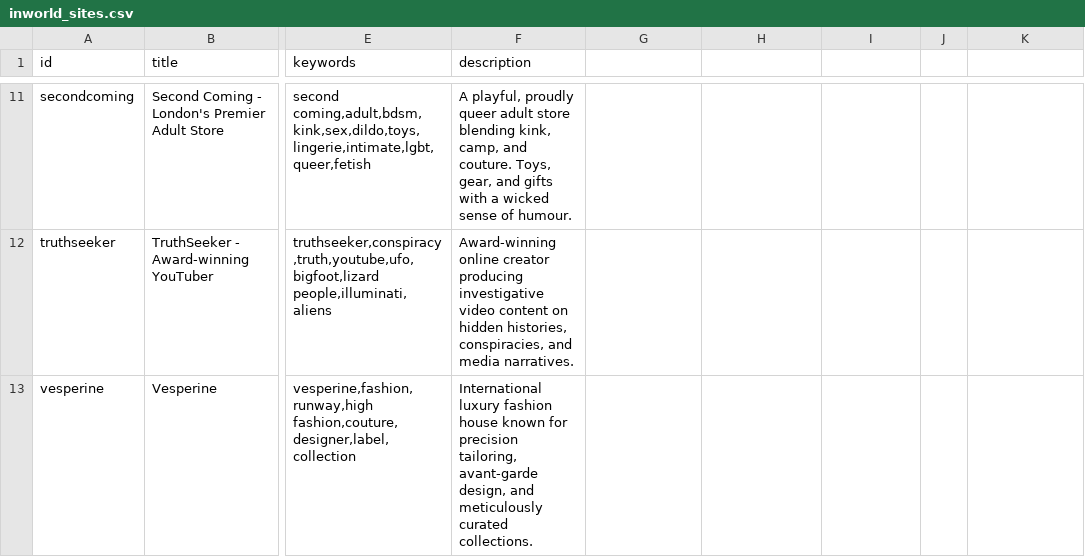
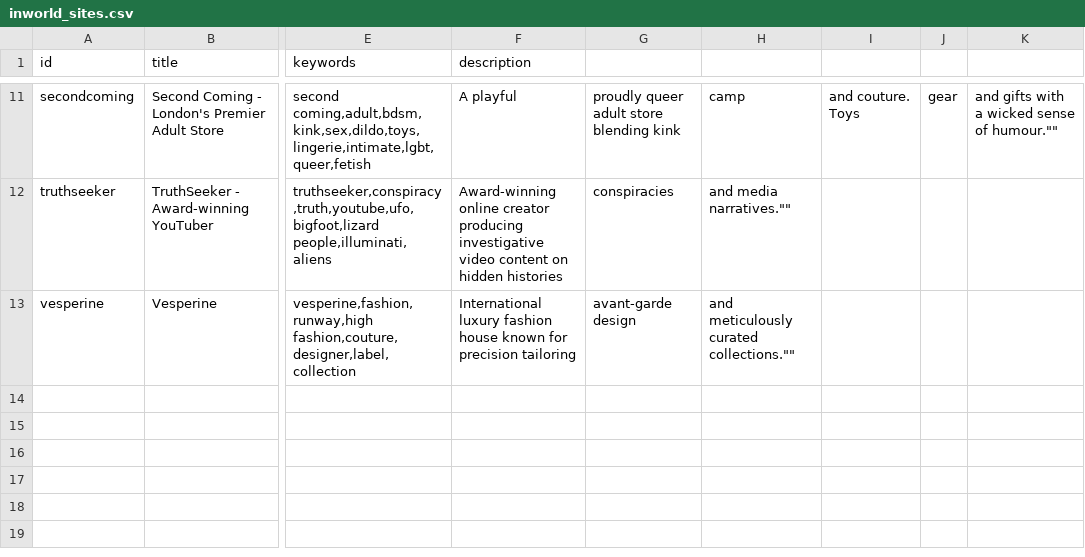
Before and after one commit to sipavitt/Schrecknet_websites, a CSV file: findr/inworld_sites.csv, drawn as a sheet; only a part is shown, gaps mark what is left out; the diff covers the shown part only; the diff names each change by its address in the sheet, - before the commit and + after, or states it on an @@ line.

```diff
--- a/findr/inworld_sites.csv
+++ b/findr/inworld_sites.csv
-F11 (description): A playful, proudly queer adult store blending kink, camp, and couture. Toys, gear, and gifts with a wicked sense of humour.
+F11 (description): A playful
-G11: (empty)
+G11: proudly queer adult store blending kink
-H11: (empty)
+H11: camp
-I11: (empty)
+I11: and couture. Toys
-J11: (empty)
+J11: gear
-K11: (empty)
+K11: and gifts with a wicked sense of humour.""
-F12 (description): …on hidden histories, conspiracies, and media narratives.
+F12 (description): …on hidden histories
-G12: (empty)
+G12: conspiracies
-H12: (empty)
+H12: and media narratives.""
-F13 (description): …for precision tailoring, avant-garde design, and meticulously curated collections.
+F13 (description): …for precision tailoring
-G13: (empty)
+G13: avant-garde design
-H13: (empty)
+H13: and meticulously curated collections.""
```
Also changed, not shown: 27 edited cells elsewhere in this file.
